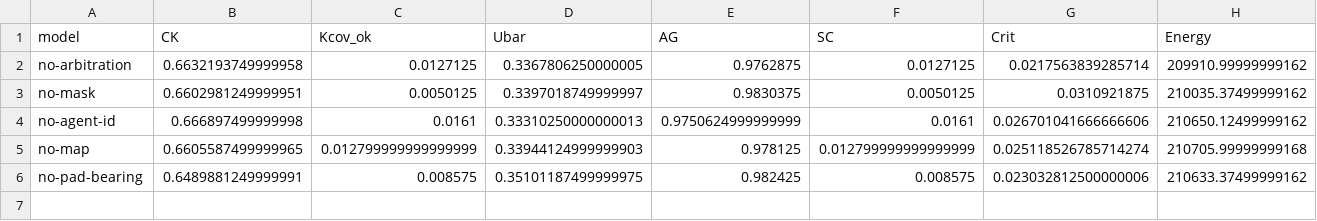
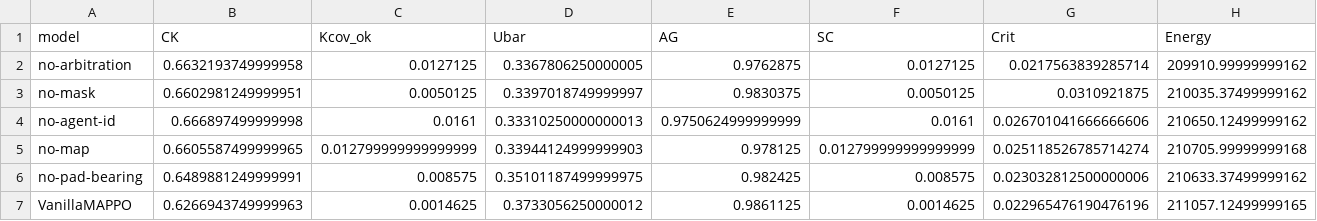
Before and after one commit to moudook/uav-iot-persistent-coverage, a CSV file: ml_impl/results_ablation_partb.csv, drawn as a sheet; only a part is shown; rows hold the shown columns only; the diff names each change by its address in the sheet, - before the commit and + after, or states it on an @@ line.

```diff
--- a/ml_impl/results_ablation_partb.csv
+++ b/ml_impl/results_ablation_partb.csv
+row 7: VanillaMAPPO | 0.6266943749999963 | 0.0014625 | 0.3733056250000012 | 0.9861125 | 0.0014625 | 0.022965476190476196 | 211057.12499999165
```
Also changed, not shown: ml_impl/results_ablation_parta.csv, ml_impl/results_ablation_stress_parta.csv, 24 other files.
